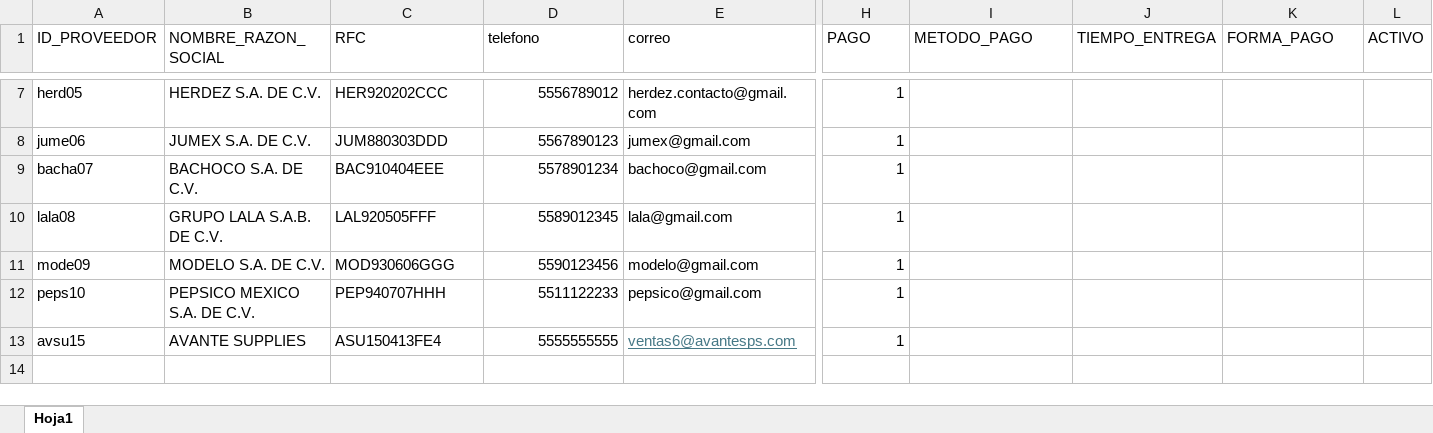
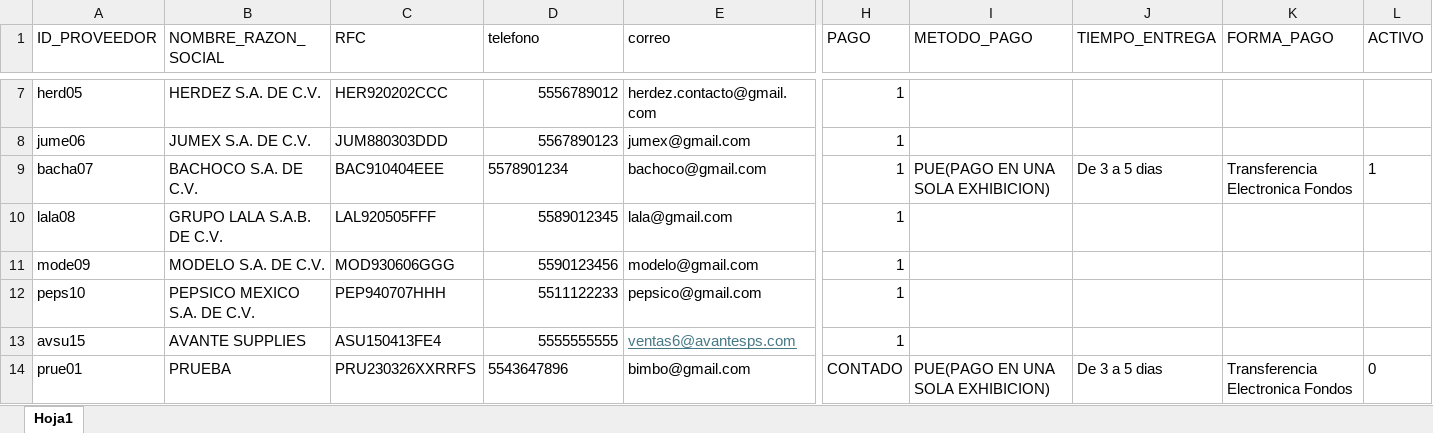
Before and after one commit to marylumtz/OrdendeComprasRST, an Excel workbook: src/main/java/com/mycompany/ocxrst/BASES/PROVEEDORES.xlsx, sheet Hoja1, drawn as a sheet; only a part is shown, gaps mark what is left out; values as stored, in another font and other column widths than the file's, no borders; rows hold the shown columns only; the diff names each change by its address in the sheet, - before the commit and + after, or states it on an @@ line.

Commit message:
Modificación clase Proveedores
Busqueda con filtros, boton historial de ordenes de compra en generales o por proveedor para poder visualizar un desglose de la información de las ordenes creadas

```diff
--- a/src/main/java/com/mycompany/ocxrst/BASES/PROVEEDORES.xlsx (sheet Hoja1)
+++ b/src/main/java/com/mycompany/ocxrst/BASES/PROVEEDORES.xlsx (sheet Hoja1)
-D9 alignment: right
+D9 alignment: left
-I9 (METODO_PAGO): (empty)
+I9 (METODO_PAGO): PUE(PAGO EN UNA SOLA EXHIBICION)
-J9 (TIEMPO_ENTREGA): (empty)
+J9 (TIEMPO_ENTREGA): De 3 a 5 dias
-K9 (FORMA_PAGO): (empty)
+K9 (FORMA_PAGO): Transferencia Electronica Fondos
-L9 (ACTIVO): (empty)
+L9 (ACTIVO): 1
+row 14: prue01 | PRUEBA | PRU230326XXRRFS | 5543647896 | bimbo@gmail.com | CONTADO | PUE(PAGO EN UNA SOLA EXHIBICION) | De 3 a 5 dias | Transferencia Electronica Fondos | 0
```
Also changed, not shown: src/main/java/com/mycompany/ocxrst/BASES/INTORDENDECOMPRA.xlsx, src/main/java/com/mycompany/ocxrst/BASES/REGISTROC.xlsx, 16 other files.
